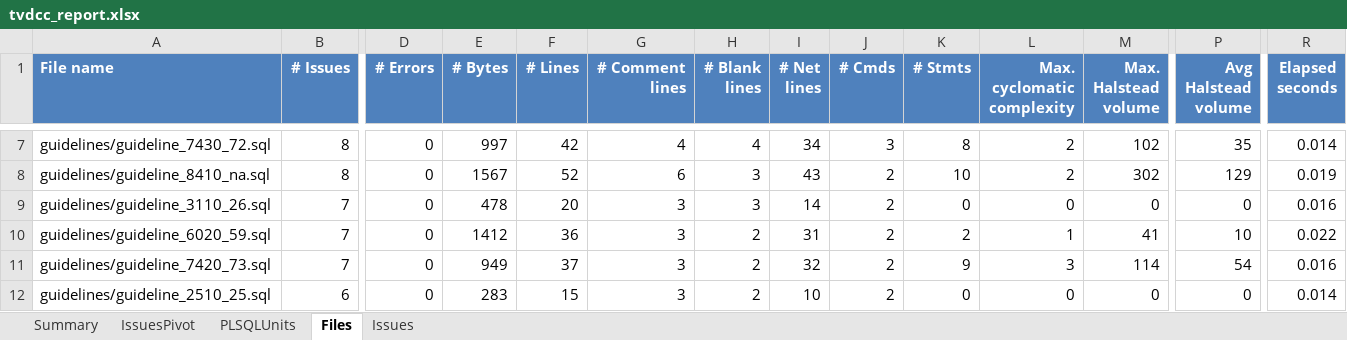
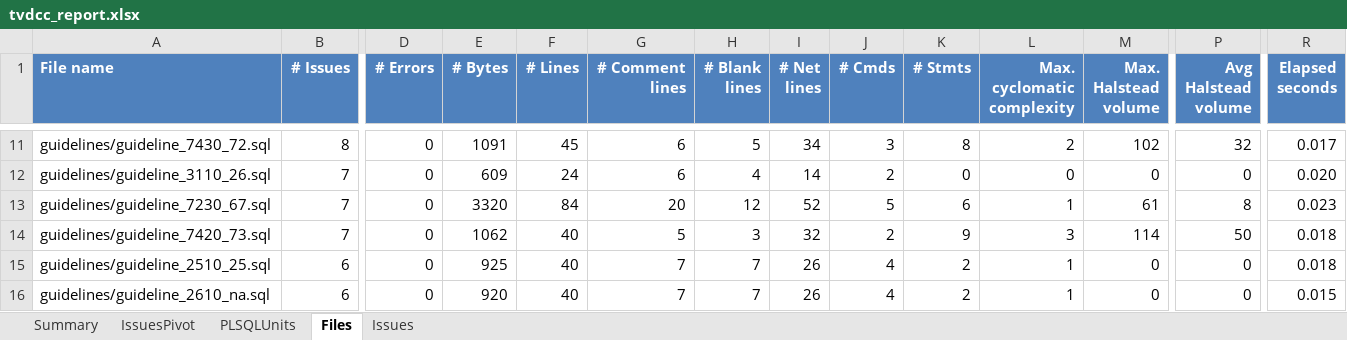
Before and after one commit to Trivadis/plsql-cop-cli, an Excel workbook: docs/tvdcc_report.xlsx, sheet Files, drawn as a sheet; only a part is shown, gaps mark what is left out; values as stored, in another font and other column widths than the file's, no borders; removed rows and columns are numbered as before the commit, all else as after; rows hold the shown columns only; the diff covers the shown part only; the diff names each change by its address in the sheet, - before the commit and + after, or states it on an @@ line.

```diff
--- a/docs/tvdcc_report.xlsx (sheet Files)
+++ b/docs/tvdcc_report.xlsx (sheet Files)
-E11 (# Bytes): 997
+E11 (# Bytes): 1091
-F11 (# Lines): 42
+F11 (# Lines): 45
-G11 (# Comment lines): 4
+G11 (# Comment lines): 6
-H11 (# Blank lines): 4
+H11 (# Blank lines): 5
-P11 (Avg Halstead volume): 35
+P11 (Avg Halstead volume): 32
-R11 (Elapsed seconds): 0.014
+R11 (Elapsed seconds): 0.017
-row 8: guidelines/guideline_8410_na.sql | 8 | 0 | 1567 | 52 | 6 | 3 | 43 | 2 | 10 | 2 | 302 | 129 | 0.019
-E12 (# Bytes): 478
+E12 (# Bytes): 609
-F12 (# Lines): 20
+F12 (# Lines): 24
-G12 (# Comment lines): 3
+G12 (# Comment lines): 6
-H12 (# Blank lines): 3
+H12 (# Blank lines): 4
-R12 (Elapsed seconds): 0.016
+R12 (Elapsed seconds): 0.020
-row 10: guidelines/guideline_6020_59.sql | 7 | 0 | 1412 | 36 | 3 | 2 | 31 | 2 | 2 | 1 | 41 | 10 | 0.022
+row 13: guidelines/guideline_7230_67.sql | 7 | 0 | 3320 | 84 | 20 | 12 | 52 | 5 | 6 | 1 | 61 | 8 | 0.023
-E14 (# Bytes): 949
+E14 (# Bytes): 1062
-F14 (# Lines): 37
+F14 (# Lines): 40
-G14 (# Comment lines): 3
+G14 (# Comment lines): 5
-H14 (# Blank lines): 2
+H14 (# Blank lines): 3
-P14 (Avg Halstead volume): 54
+P14 (Avg Halstead volume): 50
-R14 (Elapsed seconds): 0.016
+R14 (Elapsed seconds): 0.018
-E15 (# Bytes): 283
+E15 (# Bytes): 925
-F15 (# Lines): 15
+F15 (# Lines): 40
-G15 (# Comment lines): 3
+G15 (# Comment lines): 7
-H15 (# Blank lines): 2
+H15 (# Blank lines): 7
-I15 (# Net lines): 10
+I15 (# Net lines): 26
-J15 (# Cmds): 2
+J15 (# Cmds): 4
-K15 (# Stmts): 0
+K15 (# Stmts): 2
-L15 (Max. cyclomatic complexity): 0
+L15 (Max. cyclomatic complexity): 1
-R15 (Elapsed seconds): 0.014
+R15 (Elapsed seconds): 0.018
+row 16: guidelines/guideline_2610_na.sql | 6 | 0 | 920 | 40 | 7 | 7 | 26 | 4 | 2 | 1 | 0 | 0 | 0.015
```
Also changed, not shown: 32 added rows, 10 removed rows, 499 edited cells and cell formats elsewhere in this sheet, sheet Issues, sheet PLSQLUnits, sheet Summary, 1 other file.
